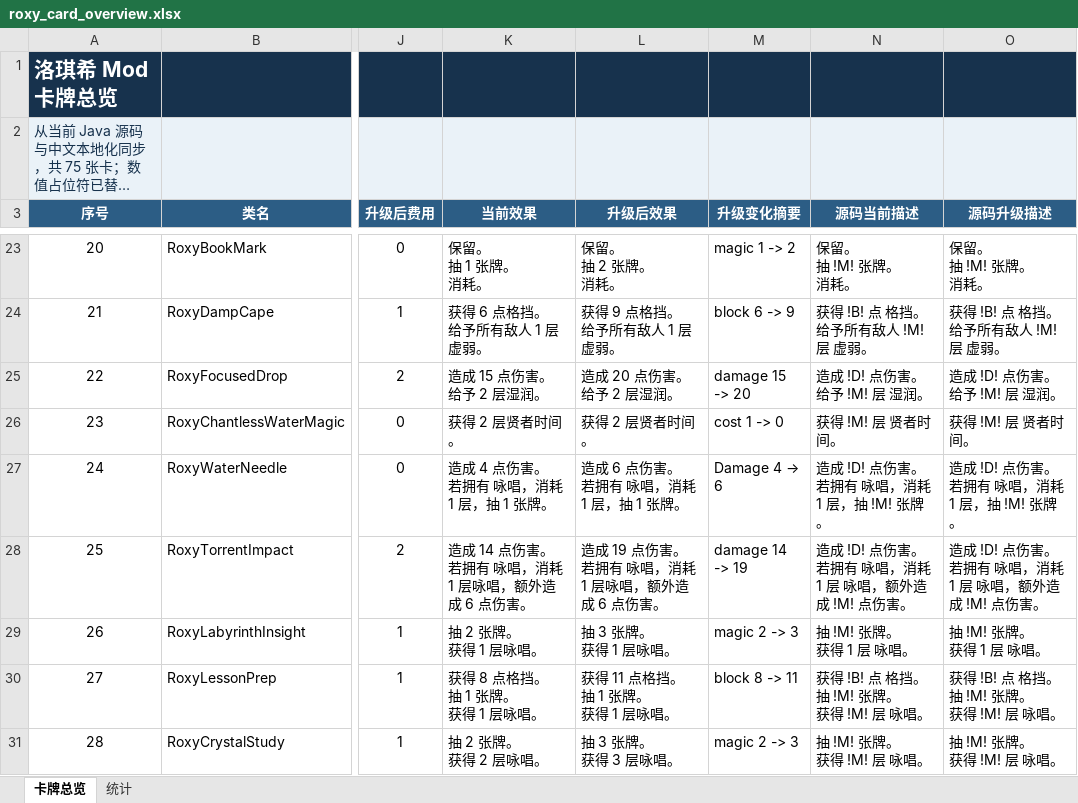
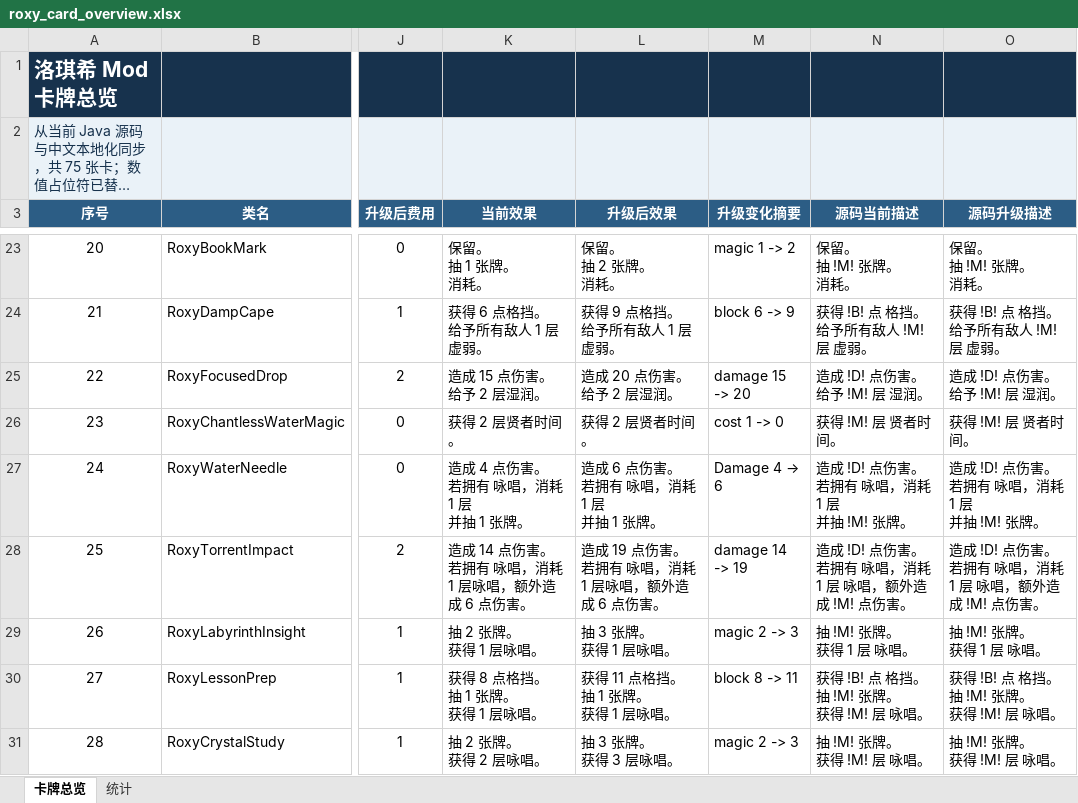
Before and after one commit to sliuhaob/roxy-spire-mod, an Excel workbook: outputs/roxy_card_overview/roxy_card_overview.xlsx, sheet 卡牌总览, drawn as a sheet; only a part is shown, gaps mark what is left out; long unchanged cells end in …; values as stored, in another font and other column widths than the file's, no borders; ↵ is a line break in a cell; the diff covers the shown part only; the diff names each change by its address in the sheet, - before the commit and + after, or states it on an @@ line.

```diff
--- a/outputs/roxy_card_overview/roxy_card_overview.xlsx (sheet 卡牌总览)
+++ b/outputs/roxy_card_overview/roxy_card_overview.xlsx (sheet 卡牌总览)
-K27 (当前效果): 造成 4 点伤害。 ↵ 若拥有 咏唱，消耗 1 层，抽 1 张牌。
+K27 (当前效果): 造成 4 点伤害。 ↵ 若拥有 咏唱，消耗 1 层 ↵ 并抽 1 张牌。
-L27 (升级后效果): 造成 6 点伤害。 ↵ 若拥有 咏唱，消耗 1 层，抽 1 张牌。
+L27 (升级后效果): 造成 6 点伤害。 ↵ 若拥有 咏唱，消耗 1 层 ↵ 并抽 1 张牌。
-N27 (源码当前描述): 造成 !D! 点伤害。 ↵ 若拥有 咏唱，消耗 1 层，抽 !M! 张牌。
+N27 (源码当前描述): 造成 !D! 点伤害。 ↵ 若拥有 咏唱，消耗 1 层 ↵ 并抽 !M! 张牌。
-O27 (源码升级描述): 造成 !D! 点伤害。 ↵ 若拥有 咏唱，消耗 1 层，抽 !M! 张牌。
+O27 (源码升级描述): 造成 !D! 点伤害。 ↵ 若拥有 咏唱，消耗 1 层 ↵ 并抽 !M! 张牌。
```
Also changed, not shown: 12 edited cells elsewhere in this sheet, outputs/roxy_content_overview/roxy_content_overview.xlsx, 24 other files.
